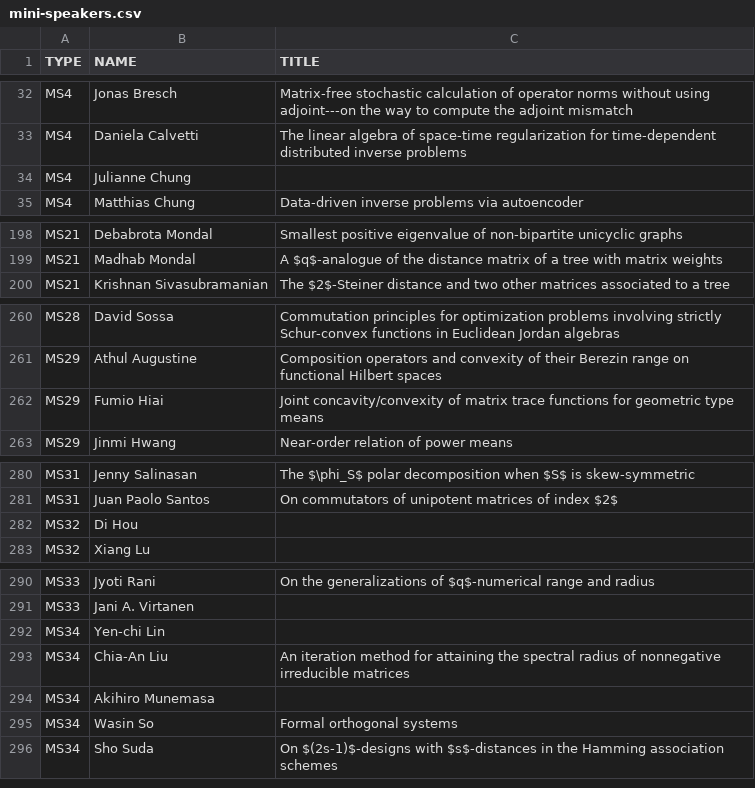
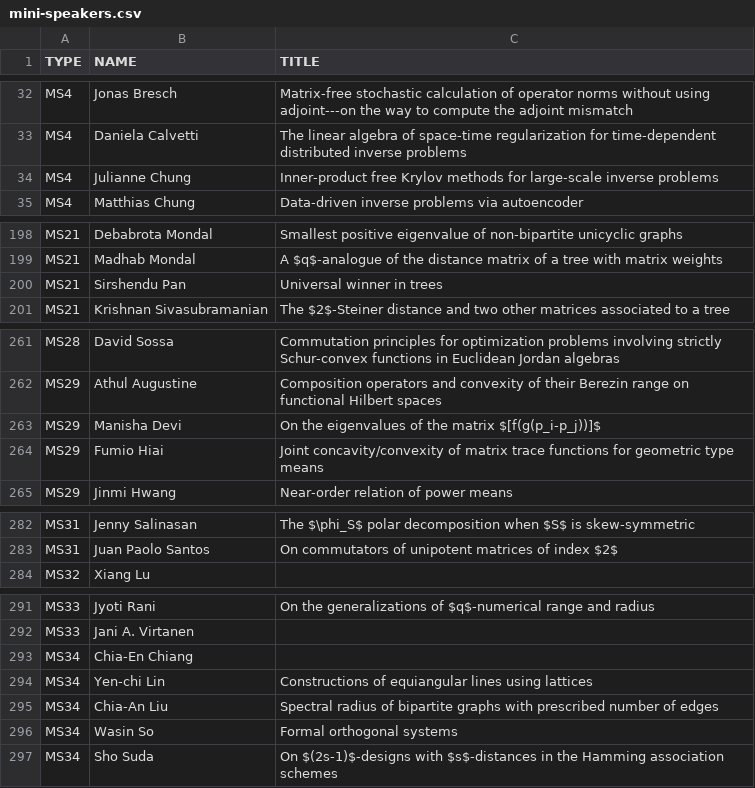
Before and after one commit to ilas2025/ilas2025.github.io, a CSV file: program/mini-speakers.csv, drawn as a sheet; only a part is shown, gaps mark what is left out; the diff covers the shown part only.

Commit message:
update minis

```diff
--- a/program/mini-speakers.csv
+++ b/program/mini-speakers.csv
@@ -33,3 +33,3 @@ MS4,Jonas Bresch,Matrix-free stochastic calculation of operator norms without us
 MS4,Daniela Calvetti,The linear algebra of space-time regularization for time-dependent distributed inverse problems
-MS4,Julianne Chung,
+MS4,Julianne Chung,Inner-product free Krylov methods for large-scale inverse problems
 MS4,Matthias Chung,Data-driven inverse problems via autoencoder
@@ -199,2 +199,3 @@ MS21,Debabrota Mondal,Smallest positive eigenvalue of non-bipartite unicyclic gr
 MS21,Madhab Mondal,A $q$-analogue of the distance matrix of a tree with matrix weights
+MS21,Sirshendu Pan,Universal winner in trees
 MS21,Krishnan Sivasubramanian,The $2$-Steiner distance and two other matrices associated to a tree
@@ -261,2 +262,3 @@ MS28,David Sossa,Commutation principles for optimization problems involving stri
 MS29,Athul Augustine,Composition operators and convexity of their Berezin range on functional Hilbert spaces
+MS29,Manisha Devi,On the eigenvalues of the matrix $[f(g(p_i-p_j))]$
 MS29,Fumio Hiai,Joint concavity/convexity of matrix trace functions for geometric type means
@@ -281,3 +283,2 @@ MS31,Jenny Salinasan,The $\phi_S$ polar decomposition when $S$ is skew-symmetric
 MS31,Juan Paolo Santos,On commutators of unipotent matrices of index $2$
-MS32,Di Hou,
 MS32,Xiang Lu,
@@ -291,5 +292,5 @@ MS33,Jyoti Rani,On the generalizations of $q$-numerical range and radius
 MS33,Jani A. Virtanen,
-MS34,Yen-chi Lin,
-MS34,Chia-An Liu,An iteration method for attaining the spectral radius of nonnegative irreducible matrices
-MS34,Akihiro Munemasa,
+MS34,Chia-En Chiang,
+MS34,Yen-chi Lin,Constructions of equiangular lines using lattices
+MS34,Chia-An Liu,Spectral radius of bipartite graphs with prescribed number of edges
 MS34,Wasin So,Formal orthogonal systems
```
Also changed, not shown: 4 edited cells elsewhere in this file, 2 other files.
